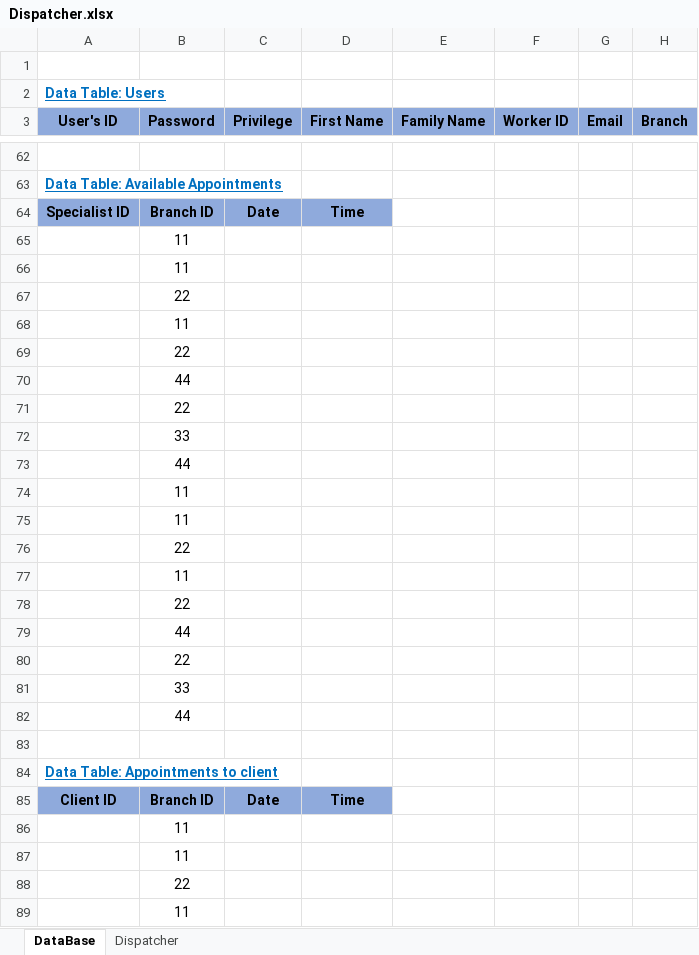
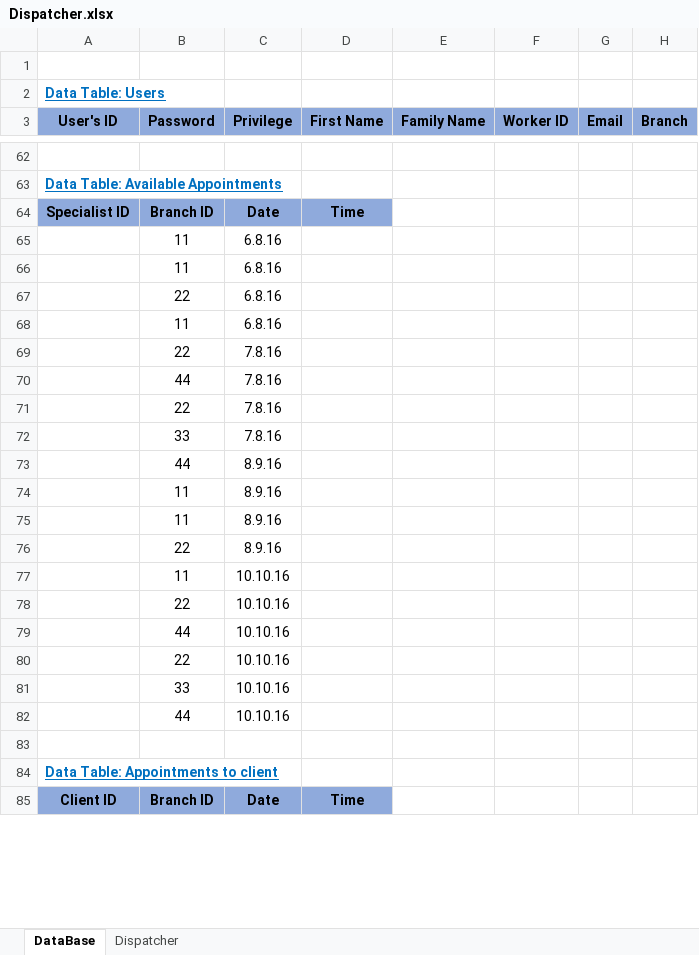
Before and after one commit to ShayShahar/GHealth-System, an Excel workbook: Acceptance Tests/Dispatcher.xlsx, sheet DataBase, drawn as a sheet; only a part is shown, gaps mark what is left out; values as stored, in another font and other column widths than the file's, no borders; removed rows and columns are numbered as before the commit, all else as after; the diff covers the shown part only; the diff names each change by its address in the sheet, - before the commit and + after, or states it on an @@ line.

Commit message:
db

```diff
--- a/Acceptance Tests/Dispatcher.xlsx (sheet DataBase)
+++ b/Acceptance Tests/Dispatcher.xlsx (sheet DataBase)
-C65:C68 (Privilege): (empty)
+C65:C68 (Privilege): 6.8.16
-C69:C72 (Privilege): (empty)
+C69:C72 (Privilege): 7.8.16
-C73:C76 (Privilege): (empty)
+C73:C76 (Privilege): 8.9.16
-C77:C82 (Privilege): (empty)
+C77:C82 (Privilege): 10.10.16
-row 86:  | 11
-row 87:  | 11
-row 88:  | 22
-row 89:  | 11
```
Also changed, not shown: 9 added rows and 5 removed rows elsewhere in this sheet.
